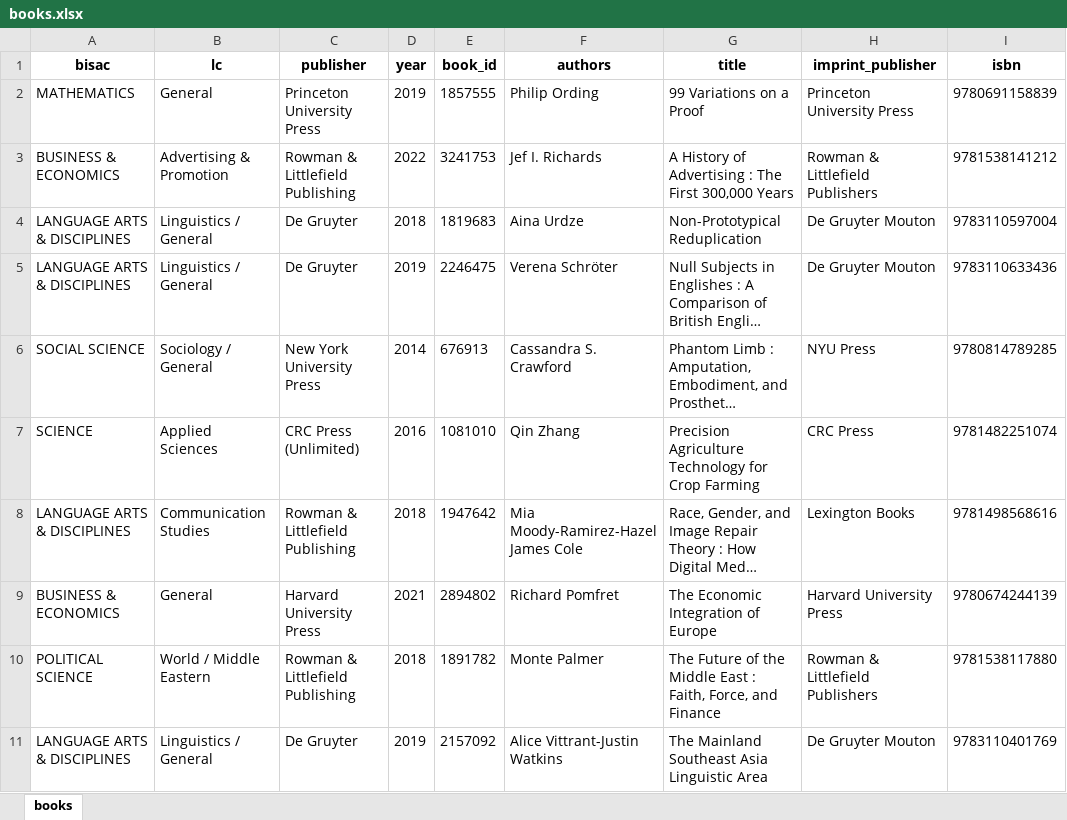
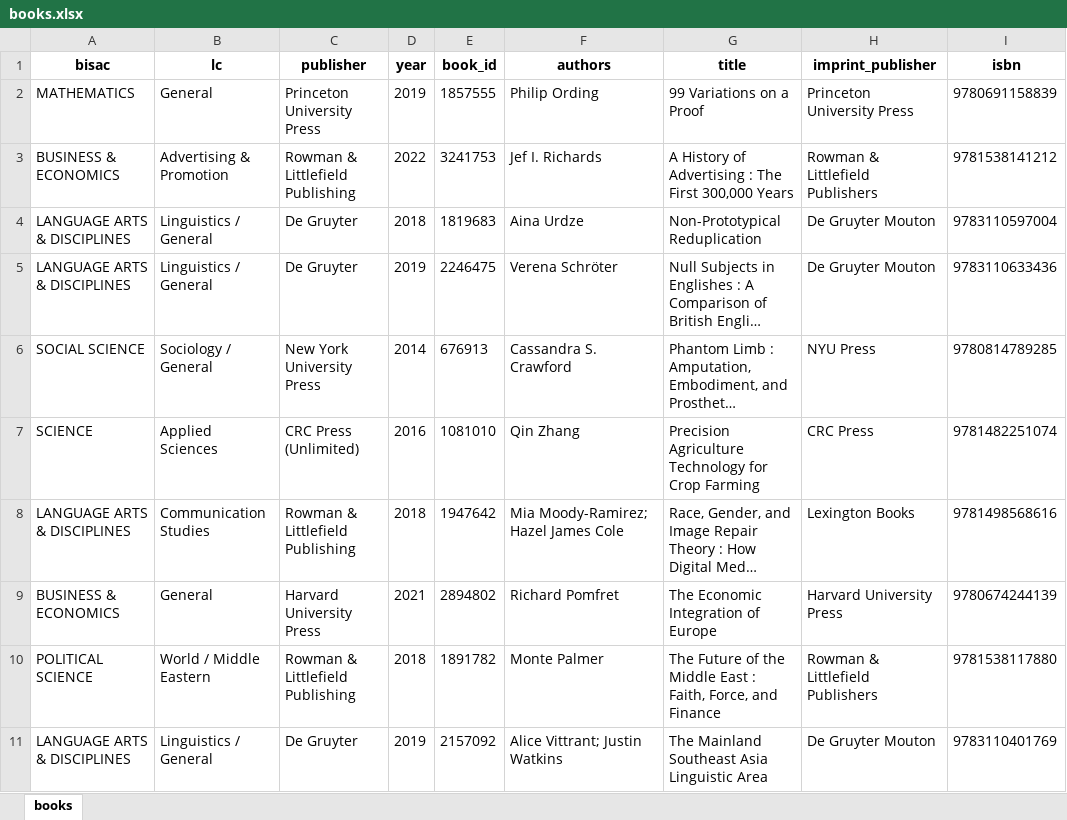
Before and after one commit to deemp/elibrary, an Excel workbook: books.xlsx, sheet books, drawn as a sheet; only a part is shown; long unchanged cells end in …; values as stored, in another font and other column widths than the file's, no borders; the diff names each change by its address in the sheet, - before the commit and + after, or states it on an @@ line.

Commit message:
fix: demo books authors

```diff
--- a/books.xlsx (sheet books)
+++ b/books.xlsx (sheet books)
-F8 (authors): Mia Moody-Ramirez-Hazel James Cole
+F8 (authors): Mia Moody-Ramirez; Hazel James Cole
-F11 (authors): Alice Vittrant-Justin Watkins
+F11 (authors): Alice Vittrant; Justin Watkins
```
